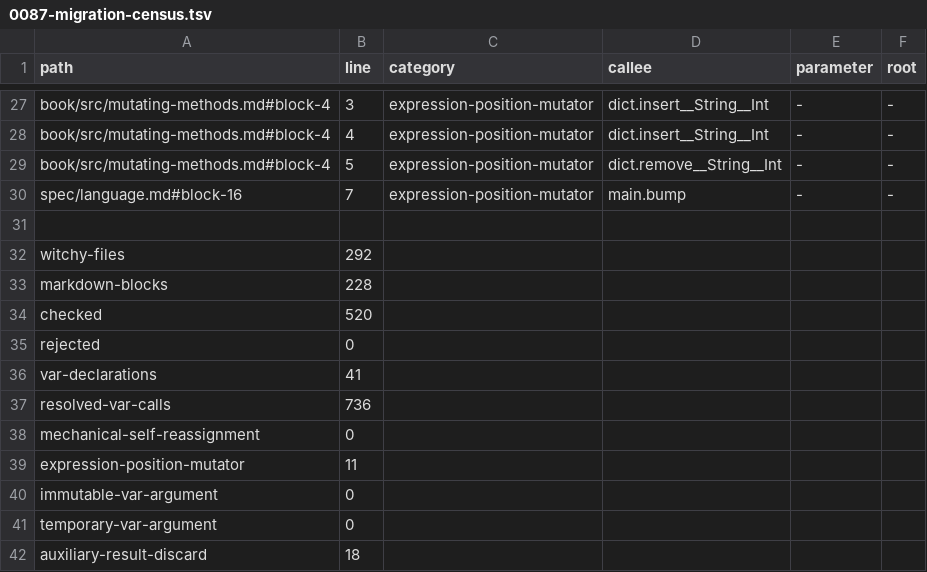
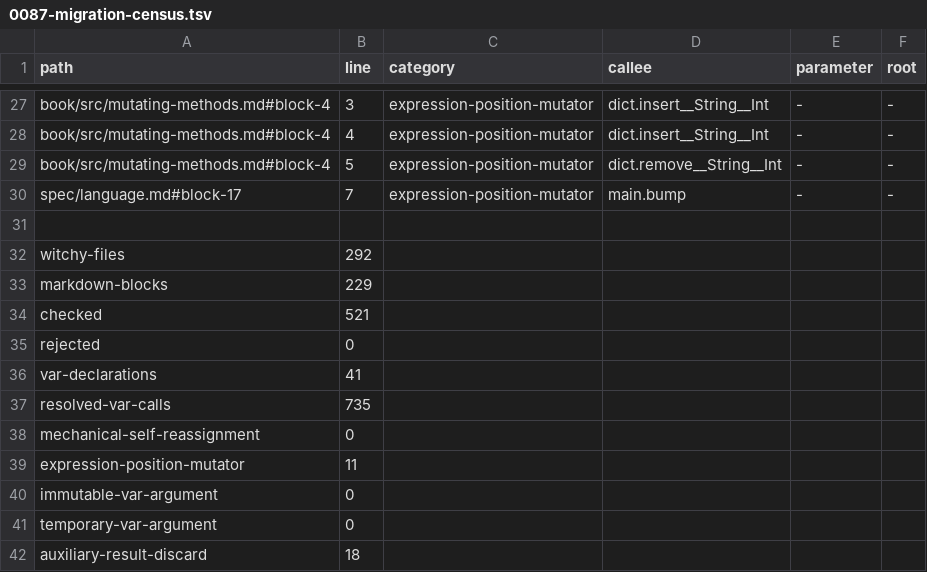
Before and after one commit to insanitybit/witchy, a TSV file: rfcs/0087-migration-census.tsv, drawn as a sheet; only a part is shown, gaps mark what is left out.

Commit message:
fix(types): correct must-consume CFG analysis for if/else and update census snapshot

```diff
--- a/rfcs/0087-migration-census.tsv
+++ b/rfcs/0087-migration-census.tsv
@@ -29,10 +29,10 @@ book/src/mutating-methods.md#block-4	4	expression-position-mutator	dict.insert__
 book/src/mutating-methods.md#block-4	5	expression-position-mutator	dict.remove__String__Int	-	-
-spec/language.md#block-16	7	expression-position-mutator	main.bump	-	-
+spec/language.md#block-17	7	expression-position-mutator	main.bump	-	-
 
 witchy-files	292
-markdown-blocks	228
-checked	520
+markdown-blocks	229
+checked	521
 rejected	0
 var-declarations	41
-resolved-var-calls	736
+resolved-var-calls	735
 mechanical-self-reassignment	0
```
Also changed, not shown: 1 other file.
